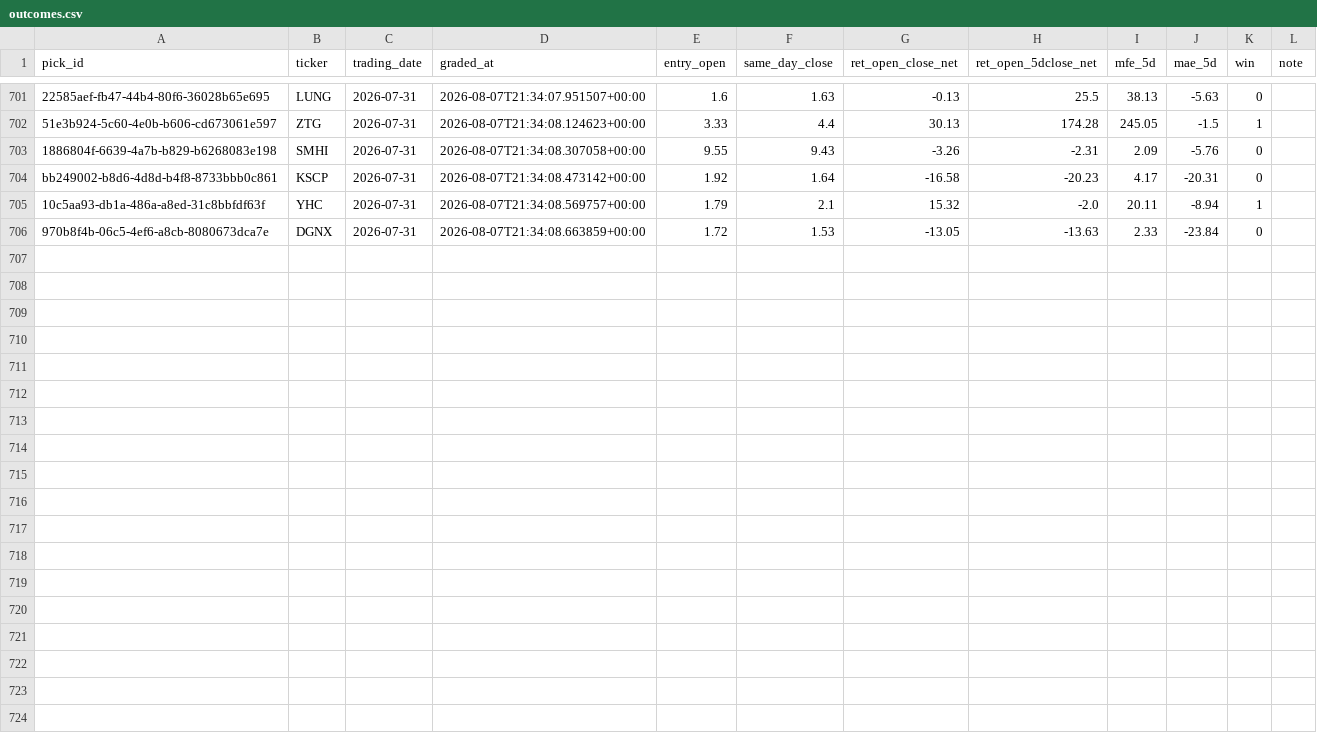
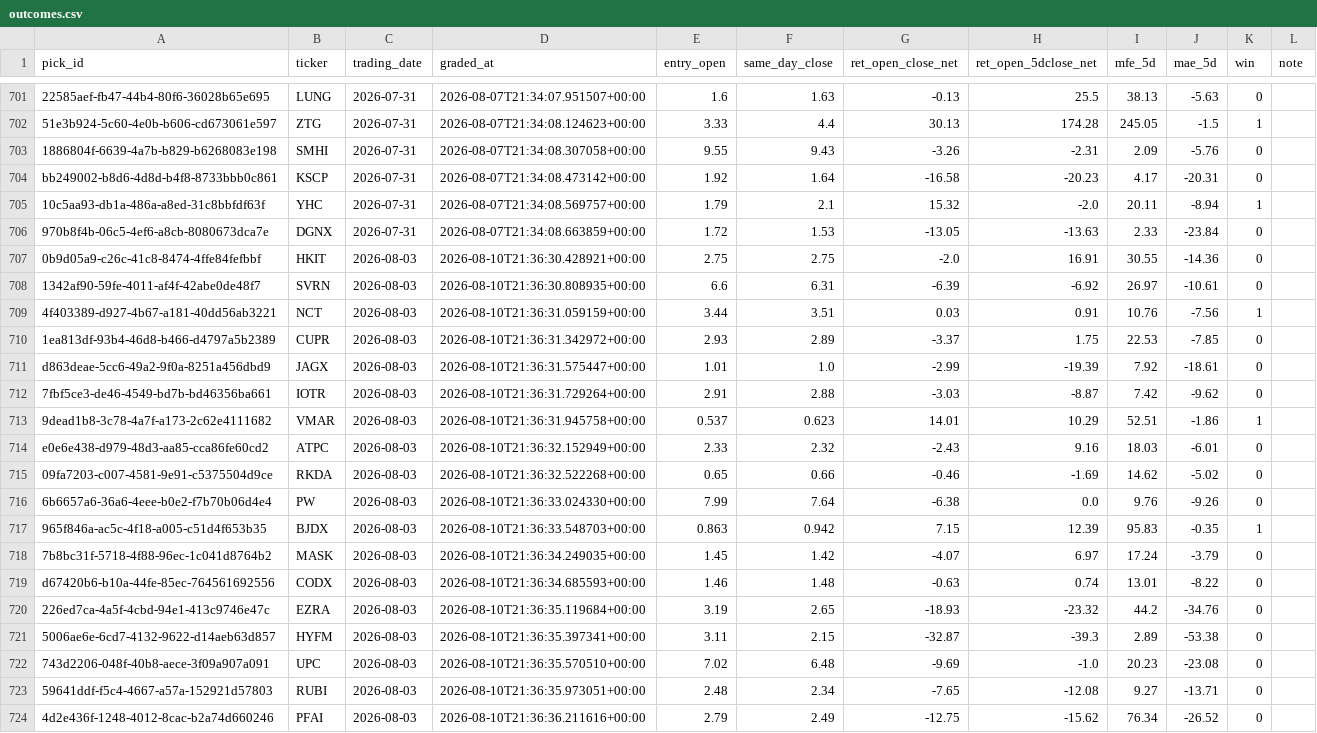
Before and after one commit to joshldavis/ThePickLog, a CSV file: outcomes.csv, drawn as a sheet; only a part is shown, gaps mark what is left out; the diff names each change by its address in the sheet, - before the commit and + after, or states it on an @@ line.

Commit message:
data: grade 2026-08-10

```diff
--- a/outcomes.csv
+++ b/outcomes.csv
+row 707: 0b9d05a9-c26c-41c8-8474-4ffe84fefbbf | HKIT | 2026-08-03 | 2026-08-10T21:36:30.428921+00:00 | 2.75 | 2.75 | -2.0 | 16.91 | 30.55 | -14.36 | 0
+row 708: 1342af90-59fe-4011-af4f-42abe0de48f7 | SVRN | 2026-08-03 | 2026-08-10T21:36:30.808935+00:00 | 6.6 | 6.31 | -6.39 | -6.92 | 26.97 | -10.61 | 0
+row 709: 4f403389-d927-4b67-a181-40dd56ab3221 | NCT | 2026-08-03 | 2026-08-10T21:36:31.059159+00:00 | 3.44 | 3.51 | 0.03 | 0.91 | 10.76 | -7.56 | 1
+row 710: 1ea813df-93b4-46d8-b466-d4797a5b2389 | CUPR | 2026-08-03 | 2026-08-10T21:36:31.342972+00:00 | 2.93 | 2.89 | -3.37 | 1.75 | 22.53 | -7.85 | 0
+row 711: d863deae-5cc6-49a2-9f0a-8251a456dbd9 | JAGX | 2026-08-03 | 2026-08-10T21:36:31.575447+00:00 | 1.01 | 1.0 | -2.99 | -19.39 | 7.92 | -18.61 | 0
+row 712: 7fbf5ce3-de46-4549-bd7b-bd46356ba661 | IOTR | 2026-08-03 | 2026-08-10T21:36:31.729264+00:00 | 2.91 | 2.88 | -3.03 | -8.87 | 7.42 | -9.62 | 0
+row 713: 9dead1b8-3c78-4a7f-a173-2c62e4111682 | VMAR | 2026-08-03 | 2026-08-10T21:36:31.945758+00:00 | 0.537 | 0.623 | 14.01 | 10.29 | 52.51 | -1.86 | 1
+row 714: e0e6e438-d979-48d3-aa85-cca86fe60cd2 | ATPC | 2026-08-03 | 2026-08-10T21:36:32.152949+00:00 | 2.33 | 2.32 | -2.43 | 9.16 | 18.03 | -6.01 | 0
+row 715: 09fa7203-c007-4581-9e91-c5375504d9ce | RKDA | 2026-08-03 | 2026-08-10T21:36:32.522268+00:00 | 0.65 | 0.66 | -0.46 | -1.69 | 14.62 | -5.02 | 0
+row 716: 6b6657a6-36a6-4eee-b0e2-f7b70b06d4e4 | PW | 2026-08-03 | 2026-08-10T21:36:33.024330+00:00 | 7.99 | 7.64 | -6.38 | 0.0 | 9.76 | -9.26 | 0
+row 717: 965f846a-ac5c-4f18-a005-c51d4f653b35 | BJDX | 2026-08-03 | 2026-08-10T21:36:33.548703+00:00 | 0.863 | 0.942 | 7.15 | 12.39 | 95.83 | -0.35 | 1
+row 718: 7b8bc31f-5718-4f88-96ec-1c041d8764b2 | MASK | 2026-08-03 | 2026-08-10T21:36:34.249035+00:00 | 1.45 | 1.42 | -4.07 | 6.97 | 17.24 | -3.79 | 0
+row 719: d67420b6-b10a-44fe-85ec-764561692556 | CODX | 2026-08-03 | 2026-08-10T21:36:34.685593+00:00 | 1.46 | 1.48 | -0.63 | 0.74 | 13.01 | -8.22 | 0
+row 720: 226ed7ca-4a5f-4cbd-94e1-413c9746e47c | EZRA | 2026-08-03 | 2026-08-10T21:36:35.119684+00:00 | 3.19 | 2.65 | -18.93 | -23.32 | 44.2 | -34.76 | 0
+row 721: 5006ae6e-6cd7-4132-9622-d14aeb63d857 | HYFM | 2026-08-03 | 2026-08-10T21:36:35.397341+00:00 | 3.11 | 2.15 | -32.87 | -39.3 | 2.89 | -53.38 | 0
+row 722: 743d2206-048f-40b8-aece-3f09a907a091 | UPC | 2026-08-03 | 2026-08-10T21:36:35.570510+00:00 | 7.02 | 6.48 | -9.69 | -1.0 | 20.23 | -23.08 | 0
+row 723: 59641ddf-f5c4-4667-a57a-152921d57803 | RUBI | 2026-08-03 | 2026-08-10T21:36:35.973051+00:00 | 2.48 | 2.34 | -7.65 | -12.08 | 9.27 | -13.71 | 0
+row 724: 4d2e436f-1248-4012-8cac-b2a74d660246 | PFAI | 2026-08-03 | 2026-08-10T21:36:36.211616+00:00 | 2.79 | 2.49 | -12.75 | -15.62 | 76.34 | -26.52 | 0
```
Also changed, not shown: integrity_ledger.csv, 4 other files.
